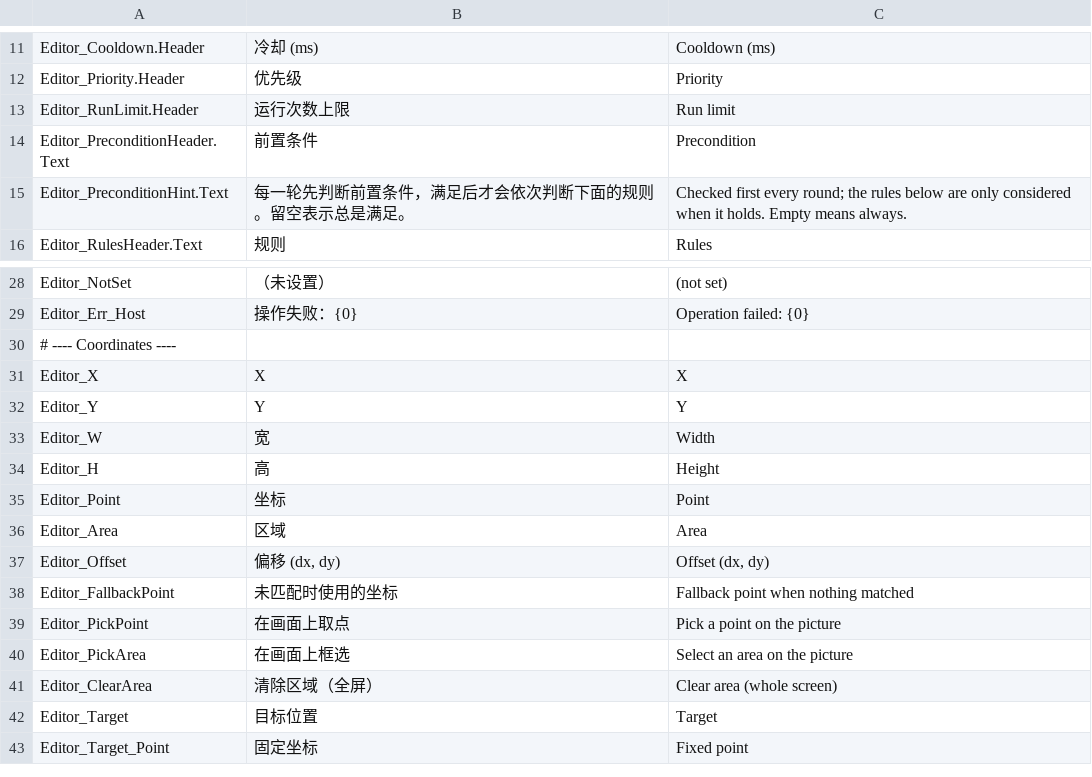
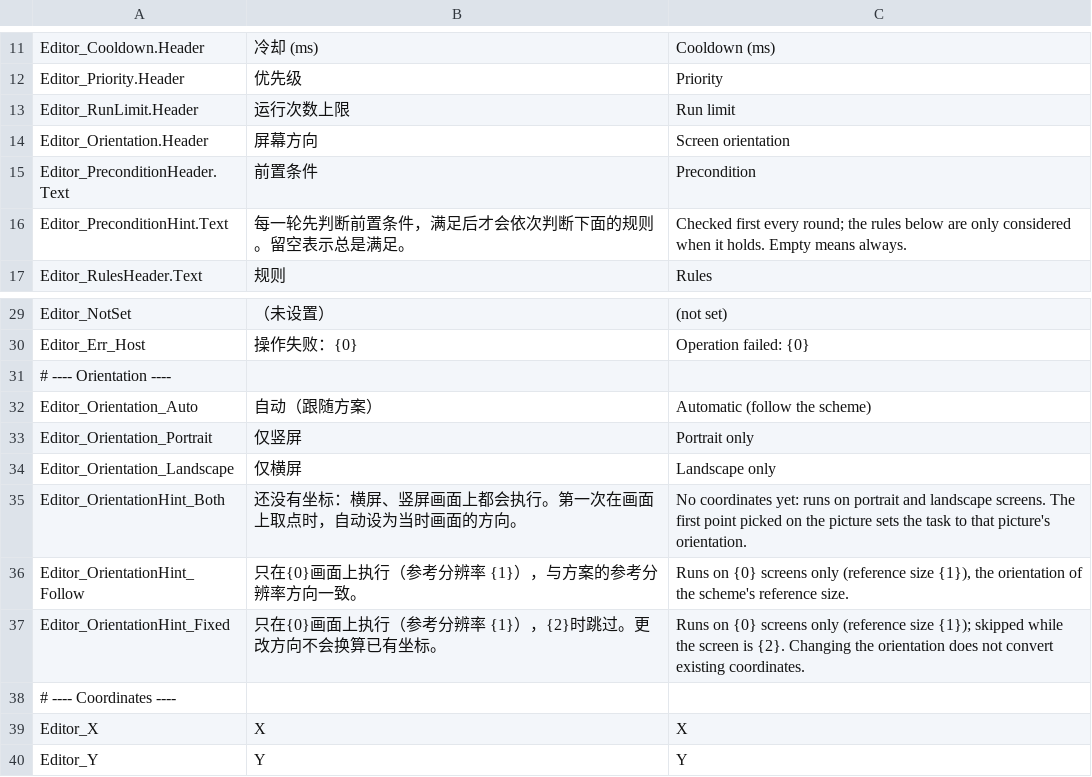
Before and after one commit to Exmeaning/ClickZen, a TSV file: src/ClickZen.App/Strings/strings.editor.tsv, drawn as a sheet; only a part is shown, gaps mark what is left out; the shorter side is filled out with more unchanged rows; the diff names each change by its address in the sheet, - before the commit and + after, or states it on an @@ line.

Commit message:
自动化：按任务记录屏幕方向，横屏/竖屏下都能取点和截取模板
方案的参考分辨率同时代表两个方向（另一方向为其转置），每个任务记住自己的方向：第一次取点时自动确定，也可在编辑器「屏幕方向」中修改；在另一方向上给已有任务取点会询问是否改为该方向的任务。运行时只执行与当前画面方向一致的任务，不含坐标的任务两种方向都执行，方向变化时在日志中列出被跳过的任务。导入不再拒绝另一方向的方案；含另一方向任务的方案保存为格式 2，其余仍为格式 1。同时修正另一方向画面上模板缩放系数错误（MCP find_image 同样受影响）。

```diff
--- a/src/ClickZen.App/Strings/strings.editor.tsv
+++ b/src/ClickZen.App/Strings/strings.editor.tsv
+row 14: Editor_Orientation.Header | 屏幕方向 | Screen orientation
+row 31: # ---- Orientation ----
+row 32: Editor_Orientation_Auto | 自动（跟随方案） | Automatic (follow the scheme)
+row 33: Editor_Orientation_Portrait | 仅竖屏 | Portrait only
+row 34: Editor_Orientation_Landscape | 仅横屏 | Landscape only
+row 35: Editor_OrientationHint_Both | 还没有坐标：横屏、竖屏画面上都会执行。第一次在画面上取点时，自动设为当时画面的方向。 | No coordinates yet: runs on portrait and landscape screens. The first point picked on the picture sets the task to that picture's orientation.
+row 36: Editor_OrientationHint_Follow | 只在{0}画面上执行（参考分辨率 {1}），与方案的参考分辨率方向一致。 | Runs on {0} screens only (reference size {1}), the orientation of the scheme's reference size.
+row 37: Editor_OrientationHint_Fixed | 只在{0}画面上执行（参考分辨率 {1}），{2}时跳过。更改方向不会换算已有坐标。 | Runs on {0} screens only (reference size {1}); skipped while the screen is {2}. Changing the orientation does not convert existing coordinates.
```
Also changed, not shown: src/ClickZen.App/Strings/strings.automation.tsv, 22 other files.
